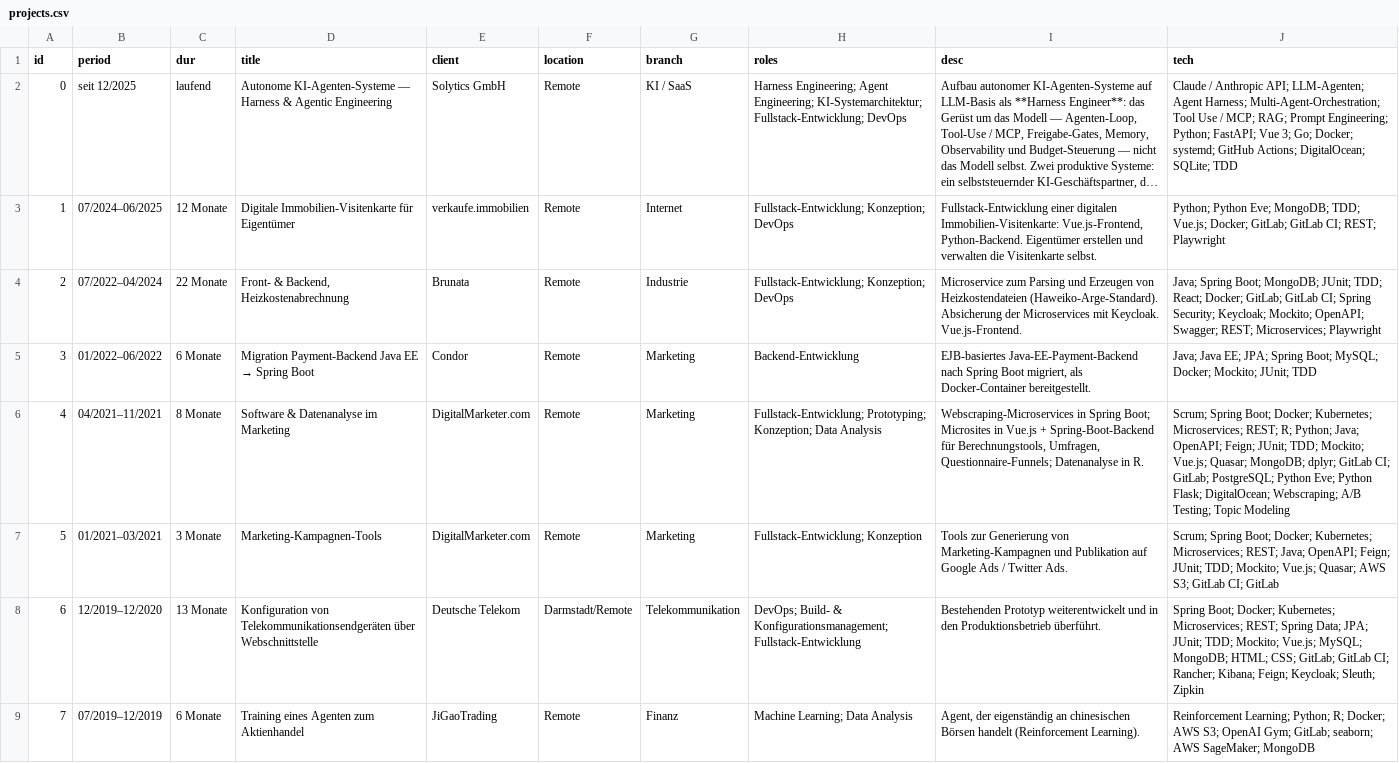
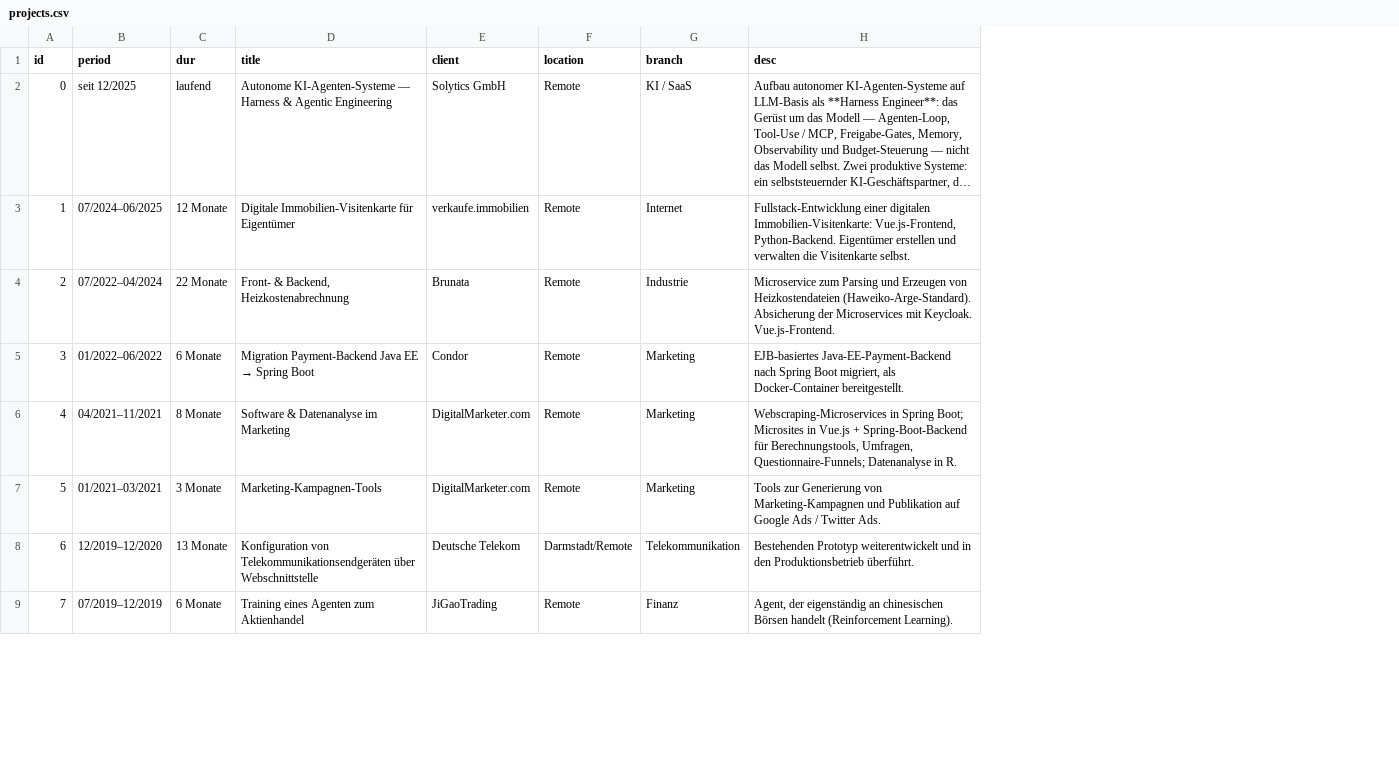
Before and after one commit to jenslaufer/cv, a CSV file: data/projects.csv, drawn as a sheet; only a part is shown; long unchanged cells end in …; the diff names each change by its address in the sheet, - before the commit and + after, or states it on an @@ line.

```diff
--- a/data/projects.csv
+++ b/data/projects.csv
-column H (roles), rows 2-9: Harness Engineering; Agent Engineering; KI-Systemarchitektur; Fullstack-Entwicklung; DevOps | Fullstack-Entwicklung; Konzeption; DevOps | Fullstack-Entwicklung; Konzeption; DevOps | Backend-Entwicklung | Fullstack-Entwicklung; Prototyping; Konzeption; Data Analysis | Fullstack-Entwicklung; Konzeption | DevOps; Build- & Konfigurationsmanagement; Fullstack-Entwicklung | Machine Learning; Data Analysis
-column J (tech), rows 2-9: Claude / Anthropic API; LLM-Agenten; Agent Harness; Multi-Agent-Orchestration; Tool Use / MCP; RAG; Prompt Engineering; Python; FastAPI; Vue 3; Go; Docker; systemd; GitHub Actions; DigitalOcean; SQLite; TDD | Python; Python Eve; MongoDB; TDD; Vue.js; Docker; GitLab; GitLab CI; REST; Playwright | Java; Spring Boot; MongoDB; JUnit; TDD; React; Docker; GitLab; GitLab CI; Spring Security; Keycloak; Mockito; OpenAPI; Swagger; REST; Microservices; Playwright | Java; Java EE; JPA; Spring Boot; MySQL; Docker; Mockito; JUnit; TDD | Scrum; Spring Boot; Docker; Kubernetes; Microservices; REST; R; Python; Java; OpenAPI; Feign; JUnit; TDD; Mockito; Vue.js; Quasar; MongoDB; dplyr; GitLab CI; GitLab; PostgreSQL; Python Eve; Python Flask; DigitalOcean; Webscraping; A/B Testing; Topic Modeling | Scrum; Spring Boot; Docker; Kubernetes; Microservices; REST; Java; OpenAPI; Feign; JUnit; TDD; Mockito; Vue.js; Quasar; AWS S3; GitLab CI; GitLab | Spring Boot; Docker; Kubernetes; Microservices; REST; Spring Data; JPA; JUnit; TDD; Mockito; Vue.js; MySQL; MongoDB; HTML; CSS; GitLab; GitLab CI; Rancher; Kibana; Feign; Keycloak; Sleuth; Zipkin | Reinforcement Learning; Python; R; Docker; AWS S3; OpenAI Gym; GitLab; seaborn; AWS SageMaker; MongoDB
```
Also changed, not shown: 6 other files.
